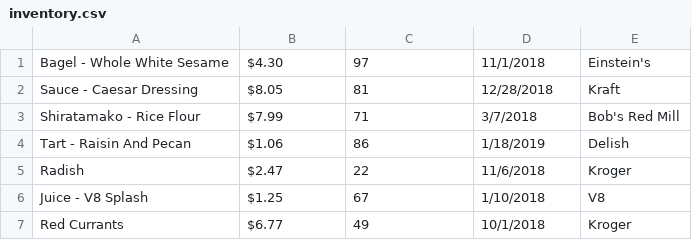
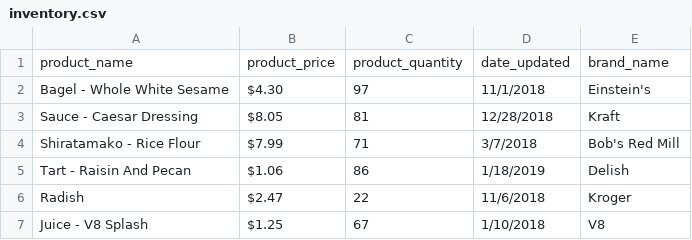
Before and after one commit to kristenbouzaid/grocery_store_inventory, a CSV file: inventory.csv, drawn as a sheet; only a part is shown; the shorter side is filled out with more unchanged rows; the diff names each change by its address in the sheet, - before the commit and + after, or states it on an @@ line.

```diff
--- a/inventory.csv
+++ b/inventory.csv
+row 1: product_name | product_price | product_quantity | date_updated | brand_name
```
Also changed, not shown: 1 other file.
